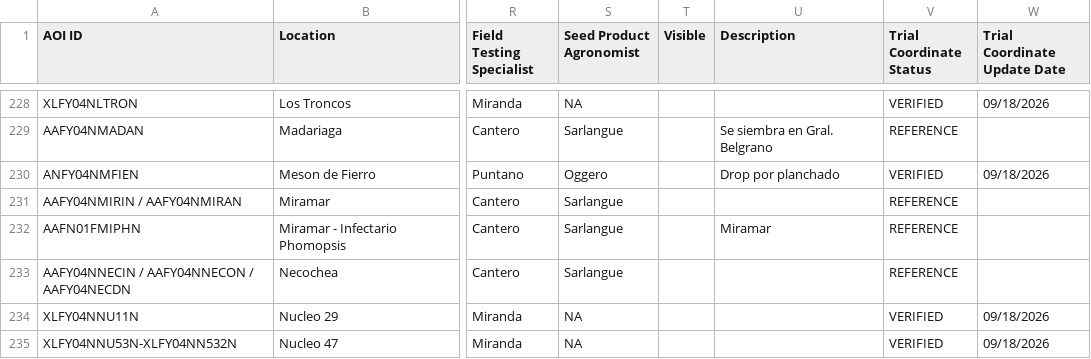
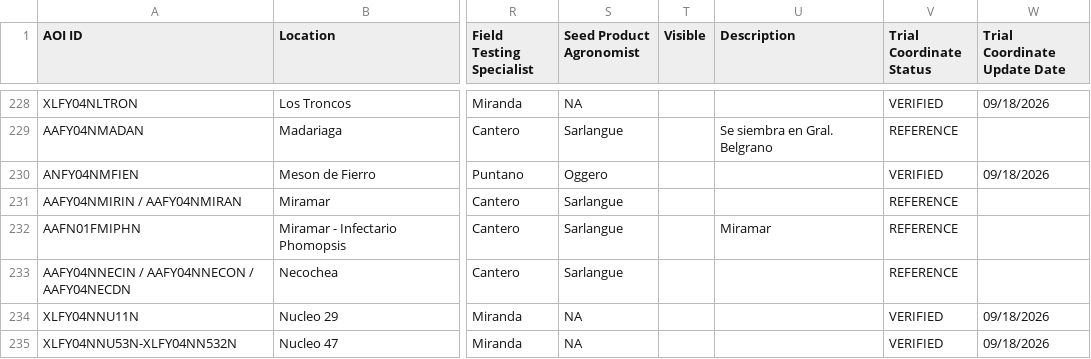
Before and after one commit to LAAR-TESTING-AR/field-trial-platform, a CSV file: Sitios_test.csv, drawn as a sheet; only a part is shown, gaps mark what is left out; the diff names each change by its address in the sheet, - before the commit and + after, or states it on an @@ line.

Commit message:
Actualizacion automatica de Sitios.csv desde SharePoint

```diff
--- a/Sitios_test.csv
+++ b/Sitios_test.csv
-U230 (Description): Drop por planchado
+U230 (Description): (empty)
```
